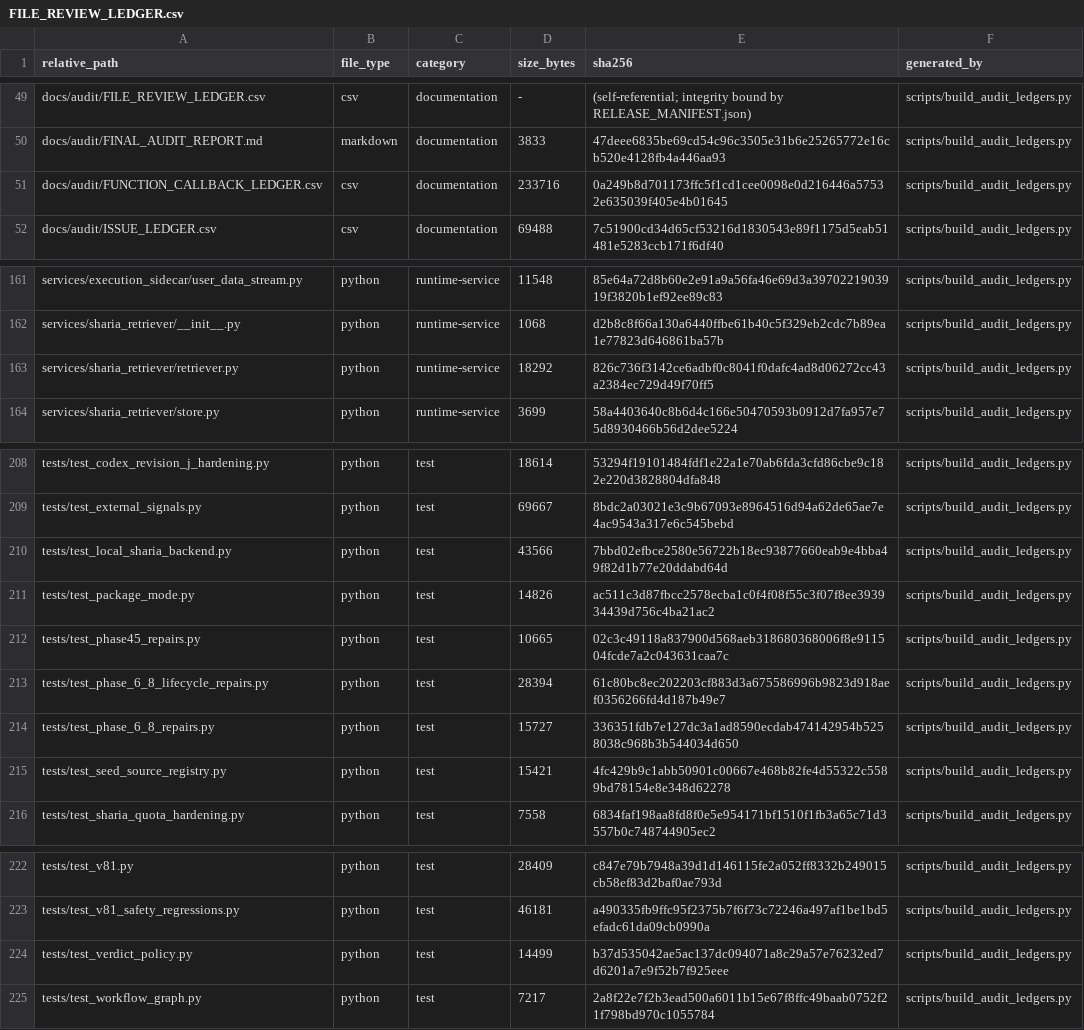
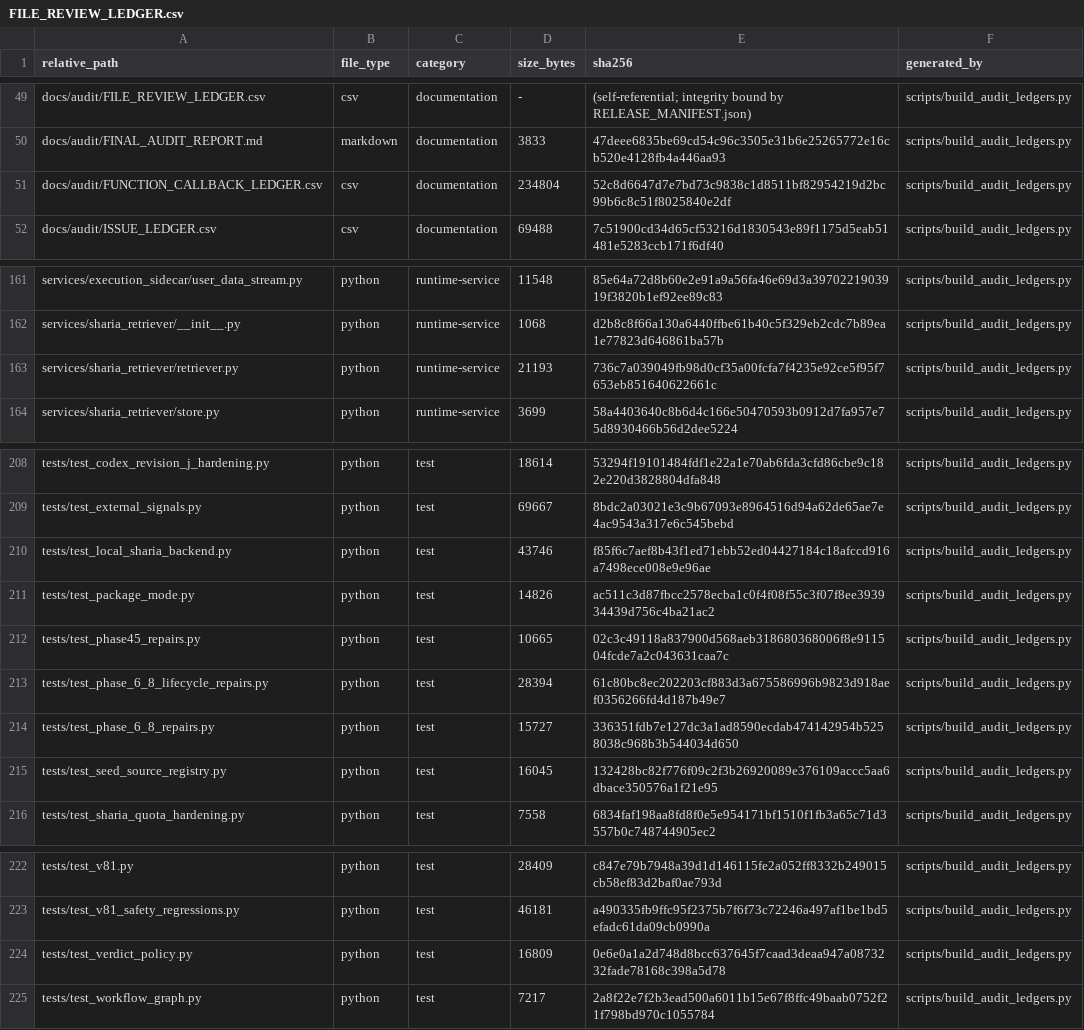
Before and after one commit to asad13-Binana/Binana-Binance-Spot-Trading-Sharia-Compliance-BOT-LIVE, a CSV file: docs/audit/FILE_REVIEW_LEDGER.csv, drawn as a sheet; only a part is shown, gaps mark what is left out.

```diff
--- a/docs/audit/FILE_REVIEW_LEDGER.csv
+++ b/docs/audit/FILE_REVIEW_LEDGER.csv
@@ -50,3 +50,3 @@ docs/audit/FILE_REVIEW_LEDGER.csv,csv,documentation,-,(self-referential; integri
 docs/audit/FINAL_AUDIT_REPORT.md,markdown,documentation,3833,47deee6835be69cd54c96c3505e31b6e25265772e16cb520e4128fb4a446aa93,scripts/build_audit_ledgers.py
-docs/audit/FUNCTION_CALLBACK_LEDGER.csv,csv,documentation,233716,0a249b8d701173ffc5f1cd1cee0098e0d216446a57532e635039f405e4b01645,scripts/build_audit_ledgers.py
+docs/audit/FUNCTION_CALLBACK_LEDGER.csv,csv,documentation,234804,52c8d6647d7e7bd73c9838c1d8511bf82954219d2bc99b6c8c51f8025840e2df,scripts/build_audit_ledgers.py
 docs/audit/ISSUE_LEDGER.csv,csv,documentation,69488,7c51900cd34d65cf53216d1830543e89f1175d5eab51481e5283ccb171f6df40,scripts/build_audit_ledgers.py
@@ -162,3 +162,3 @@ services/execution_sidecar/user_data_stream.py,python,runtime-service,11548,85e6
 services/sharia_retriever/__init__.py,python,runtime-service,1068,d2b8c8f66a130a6440ffbe61b40c5f329eb2cdc7b89ea1e77823d646861ba57b,scripts/build_audit_ledgers.py
-services/sharia_retriever/retriever.py,python,runtime-service,18292,826c736f3142ce6adbf0c8041f0dafc4ad8d06272cc43a2384ec729d49f70ff5,scripts/build_audit_ledgers.py
+services/sharia_retriever/retriever.py,python,runtime-service,21193,736c7a039049fb98d0cf35a00fcfa7f4235e92ce5f95f7653eb851640622661c,scripts/build_audit_ledgers.py
 services/sharia_retriever/store.py,python,runtime-service,3699,58a4403640c8b6d4c166e50470593b0912d7fa957e75d8930466b56d2dee5224,scripts/build_audit_ledgers.py
@@ -209,3 +209,3 @@ tests/test_codex_revision_j_hardening.py,python,test,18614,53294f19101484fdf1e22
 tests/test_external_signals.py,python,test,69667,8bdc2a03021e3c9b67093e8964516d94a62de65ae7e4ac9543a317e6c545bebd,scripts/build_audit_ledgers.py
-tests/test_local_sharia_backend.py,python,test,43566,7bbd02efbce2580e56722b18ec93877660eab9e4bba49f82d1b77e20ddabd64d,scripts/build_audit_ledgers.py
+tests/test_local_sharia_backend.py,python,test,43746,f85f6c7aef8b43f1ed71ebb52ed04427184c18afccd916a7498ece008e9e96ae,scripts/build_audit_ledgers.py
 tests/test_package_mode.py,python,test,14826,ac511c3d87fbcc2578ecba1c0f4f08f55c3f07f8ee393934439d756c4ba21ac2,scripts/build_audit_ledgers.py
@@ -214,3 +214,3 @@ tests/test_phase_6_8_lifecycle_repairs.py,python,test,28394,61c80bc8ec202203cf88
 tests/test_phase_6_8_repairs.py,python,test,15727,336351fdb7e127dc3a1ad8590ecdab474142954b5258038c968b3b544034d650,scripts/build_audit_ledgers.py
-tests/test_seed_source_registry.py,python,test,15421,4fc429b9c1abb50901c00667e468b82fe4d55322c5589bd78154e8e348d62278,scripts/build_audit_ledgers.py
+tests/test_seed_source_registry.py,python,test,16045,132428bc82f776f09c2f3b26920089e376109accc5aa6dbace350576a1f21e95,scripts/build_audit_ledgers.py
 tests/test_sharia_quota_hardening.py,python,test,7558,6834faf198aa8fd8f0e5e954171bf1510f1fb3a65c71d3557b0c748744905ec2,scripts/build_audit_ledgers.py
@@ -223,3 +223,3 @@ tests/test_v81.py,python,test,28409,c847e79b7948a39d1d146115fe2a052ff8332b249015
 tests/test_v81_safety_regressions.py,python,test,46181,a490335fb9ffc95f2375b7f6f73c72246a497af1be1bd5efadc61da09cb0990a,scripts/build_audit_ledgers.py
-tests/test_verdict_policy.py,python,test,14499,b37d535042ae5ac137dc094071a8c29a57e76232ed7d6201a7e9f52b7f925eee,scripts/build_audit_ledgers.py
+tests/test_verdict_policy.py,python,test,16809,0e6e0a1a2d748d8bcc637645f7caad3deaa947a0873232fade78168c398a5d78,scripts/build_audit_ledgers.py
 tests/test_workflow_graph.py,python,test,7217,2a8f22e7f2b3ead500a6011b15e67f8ffc49baab0752f21f798bd970c1055784,scripts/build_audit_ledgers.py
```
Also changed, not shown: docs/audit/FUNCTION_CALLBACK_LEDGER.csv, 6 other files.
